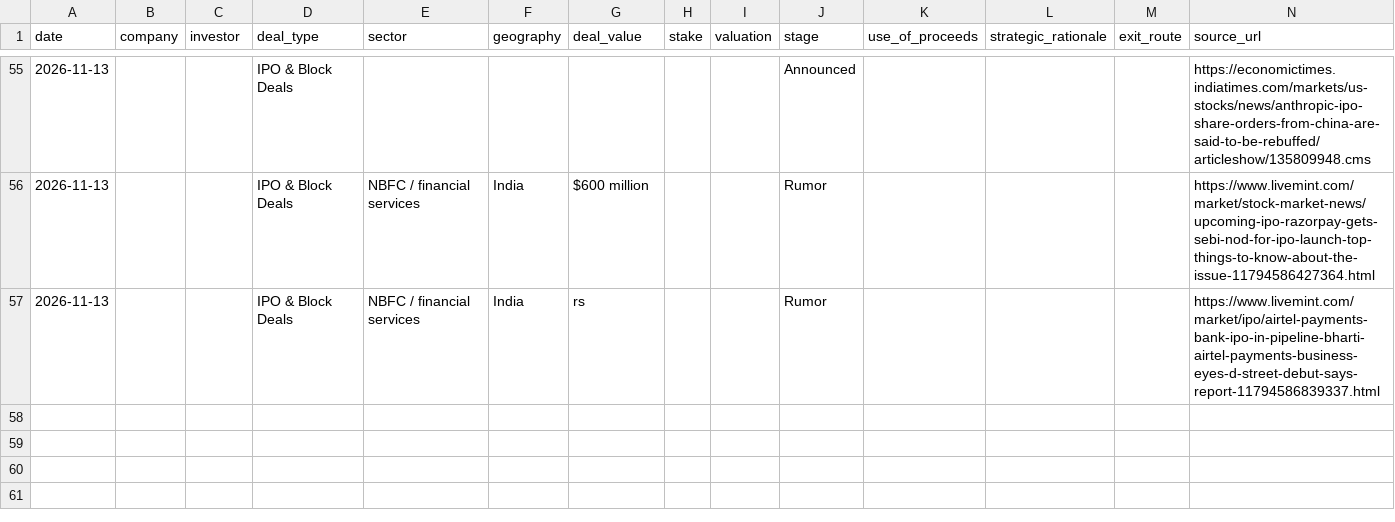
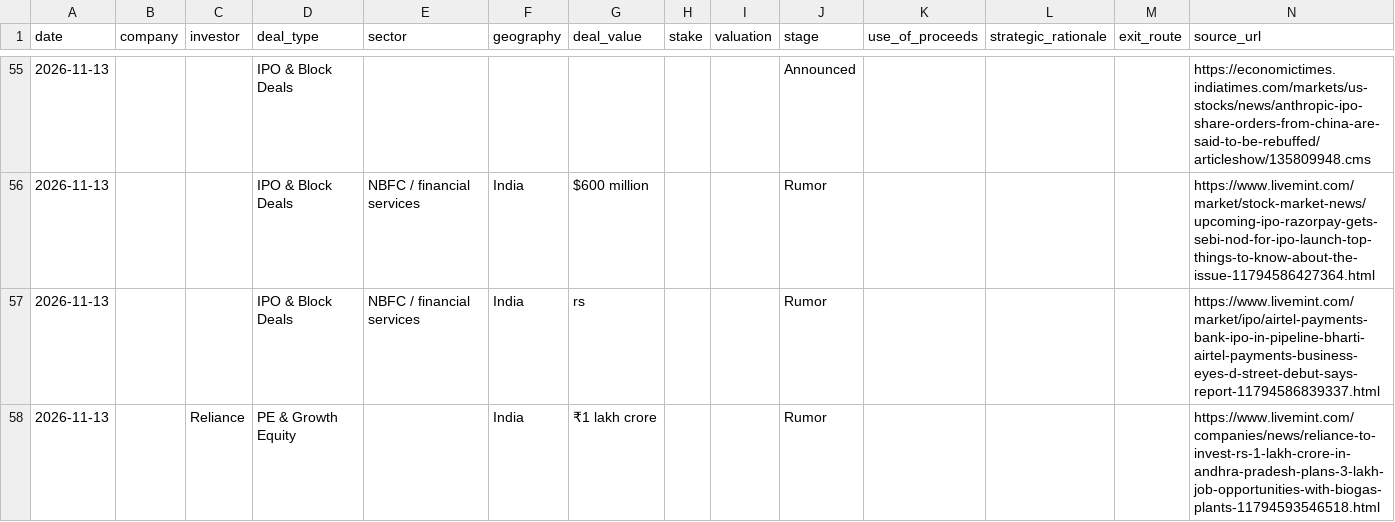
Before and after one commit to aarreev12342/morning-brief, a CSV file: data/pitchbook_style_deals.csv, drawn as a sheet; only a part is shown, gaps mark what is left out; the diff names each change by its address in the sheet, - before the commit and + after, or states it on an @@ line.

```diff
--- a/data/pitchbook_style_deals.csv
+++ b/data/pitchbook_style_deals.csv
+row 58: 2026-11-13 |  | Reliance | PE & Growth Equity |  | India | ₹1 lakh crore |  |  | Rumor |  |  |  | https://www.livemint.com/companies/news/reliance-to-invest-rs-1-lakh-crore-in-andhra-pradesh-plans-3-lakh-job-opportunities-with-biogas-plants-11794593546518.html
```
Also changed, not shown: data/deals.csv.
